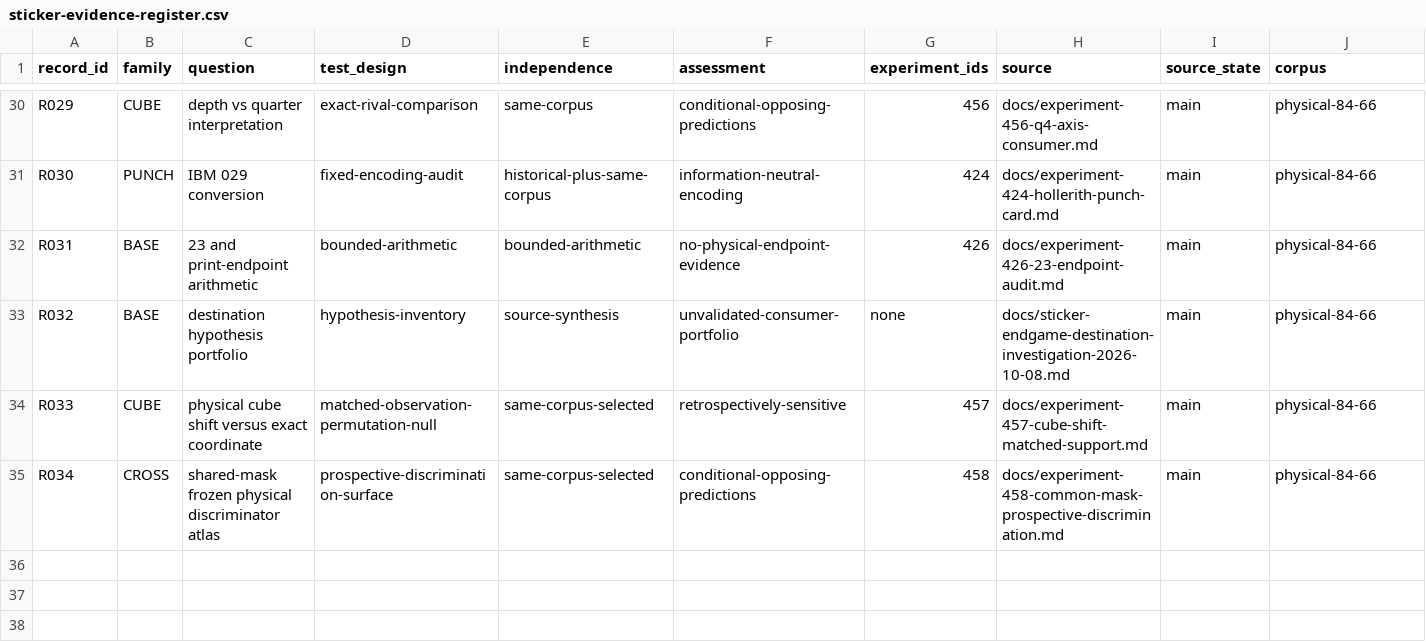
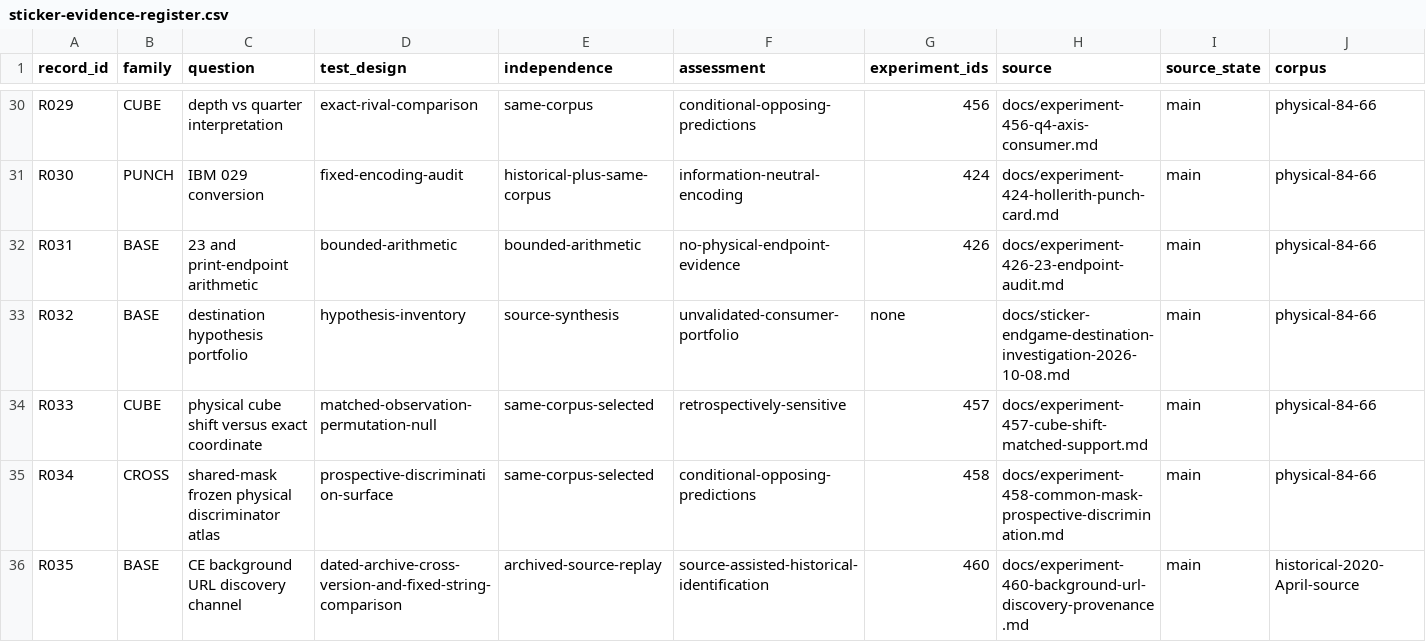
Before and after one commit to gamesbyian/GRA-EDISNI, a CSV file: data/sticker-evidence-register.csv, drawn as a sheet; only a part is shown, gaps mark what is left out; rows hold the shown columns only; the diff names each change by its address in the sheet, - before the commit and + after, or states it on an @@ line.

Commit message:
evidence: classify background URL discovery as source-assisted rather than blind

```diff
--- a/data/sticker-evidence-register.csv
+++ b/data/sticker-evidence-register.csv
+row 36: R035 | BASE | CE background URL discovery channel | dated-archive-cross-version-and-fixed-string-comparison | archived-source-replay | source-assisted-historical-identification | 460 | docs/experiment-460-background-url-discovery-provenance.md | main | historical-2020-April-source
```
